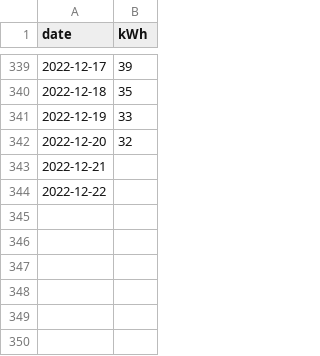
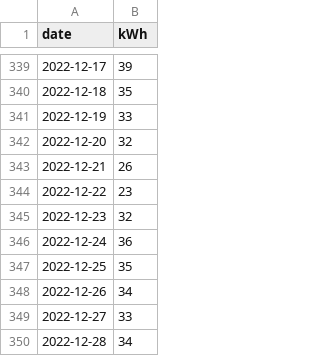
Before and after one commit to papplo/csv, a CSV file: app/public/UPV-20220114-20221222A.csv, drawn as a sheet; only a part is shown, gaps mark what is left out.

Commit message:
push new rows in data source

```diff
--- a/app/public/UPV-20220114-20221222A.csv
+++ b/app/public/UPV-20220114-20221222A.csv
@@ -342,3 +342,9 @@ date,kWh
 2022-12-20,32
-2022-12-21,
-2022-12-22,
+2022-12-21,26
+2022-12-22,23
+2022-12-23,32
+2022-12-24,36
+2022-12-25,35
+2022-12-26,34
+2022-12-27,33
+2022-12-28,34
```
